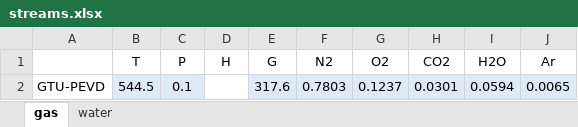
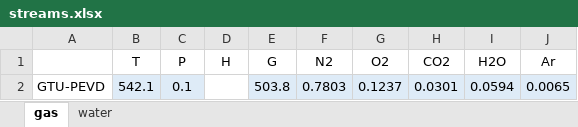
Before and after one commit to maksimovia/GZ, an Excel workbook: streams.xlsx, sheet gas, drawn as a sheet; values as stored, in another font and other column widths than the file's, no borders; the diff names each change by its address in the sheet, - before the commit and + after, or states it on an @@ line.

```diff
--- a/streams.xlsx (sheet gas)
+++ b/streams.xlsx (sheet gas)
-B2 (T): 544.5
+B2 (T): 542.1
-E2 (G): 317.6
+E2 (G): 503.8
```
Also changed, not shown: sheet water, 14 other files.
